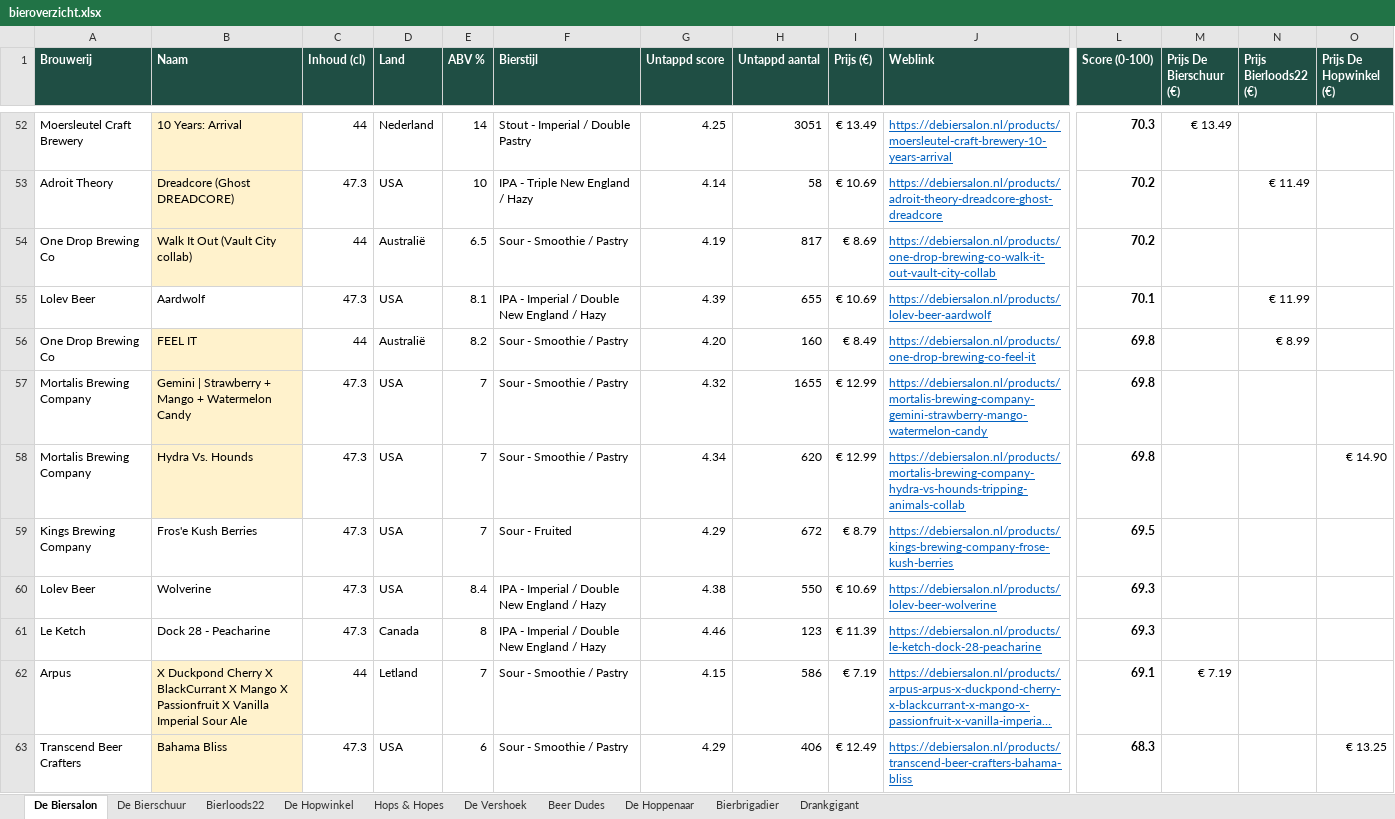
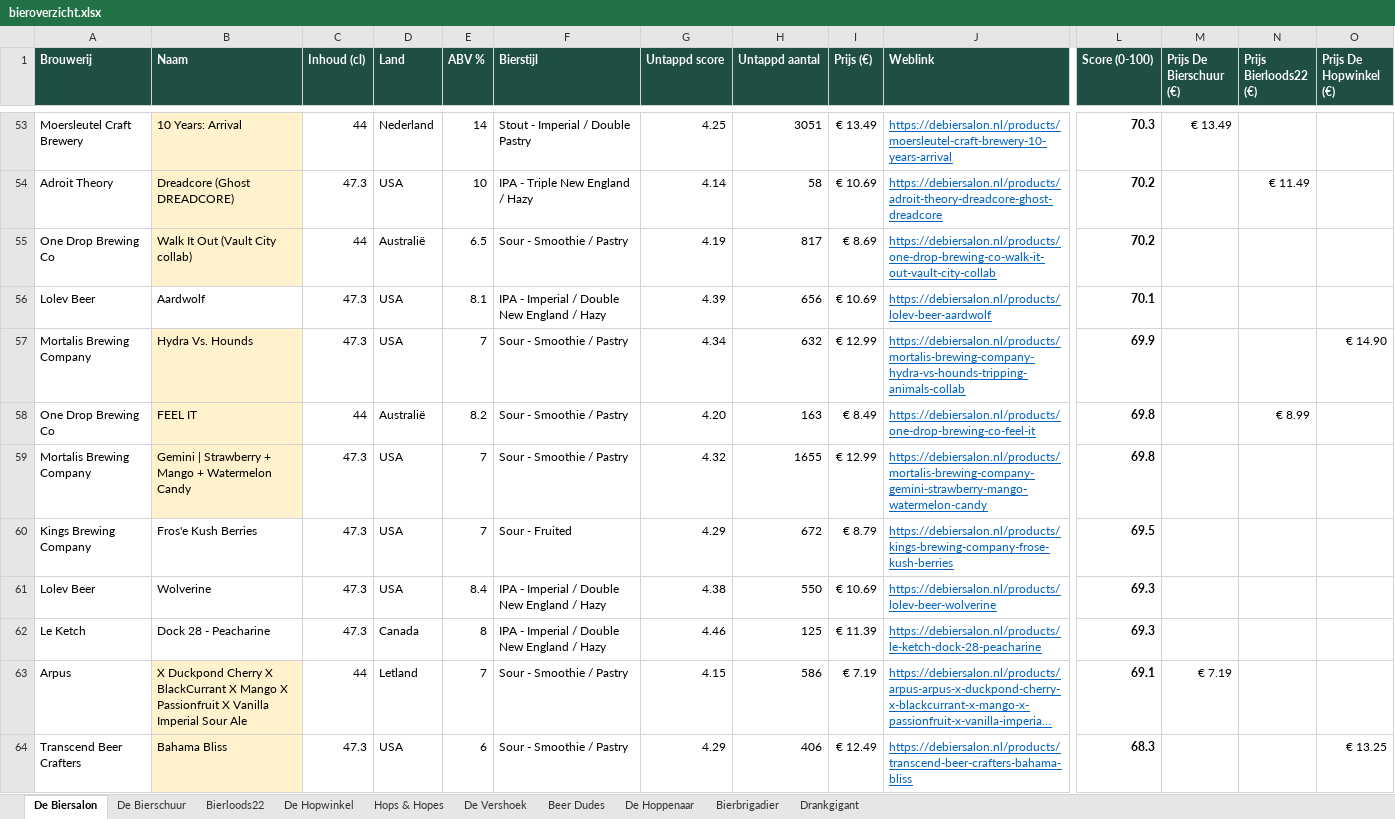
Before and after one commit to RdG-Bier/DeBierScraper, an Excel workbook: docs/bieroverzicht.xlsx, sheet De Biersalon, drawn as a sheet; only a part is shown, gaps mark what is left out; long unchanged cells end in …; values as stored, in another font and other column widths than the file's, no borders; conditional formats not drawn; removed rows and columns are numbered as before the commit, all else as after; rows hold the shown columns only; the diff covers the shown part only; the diff names each change by its address in the sheet, - before the commit and + after, or states it on an @@ line.

```diff
--- a/docs/bieroverzicht.xlsx (sheet De Biersalon)
+++ b/docs/bieroverzicht.xlsx (sheet De Biersalon)
-H56 (Untappd aantal): 655
+H56 (Untappd aantal): 656
-N56 (Prijs Bierloods22 (€)): € 11.99
+N56 (Prijs Bierloods22 (€)): (empty)
+row 57: Mortalis Brewing Company | Hydra Vs. Hounds | 47.3 | USA | 7 | Sour - Smoothie / Pastry | 4.34 | 632 | € 12.99 | https://debiersalon.nl/products/mortalis-brewing-company-hydra-vs-hounds-tripping-animals-collab | 69.9 |  |  | € 14.90
-H58 (Untappd aantal): 160
+H58 (Untappd aantal): 163
-row 58: Mortalis Brewing Company | Hydra Vs. Hounds | 47.3 | USA | 7 | Sour - Smoothie / Pastry | 4.34 | 620 | € 12.99 | https://debiersalon.nl/products/mortalis-brewing-company-hydra-vs-hounds-tripping-animals-collab | 69.8 |  |  | € 14.90
-H62 (Untappd aantal): 123
+H62 (Untappd aantal): 125
```
Also changed, not shown: 74 added rows, 65 removed rows and 109 edited cells elsewhere in this sheet, sheet Bierloods22, sheet Hops & Hopes, sheet De Vershoek, sheet De Bierschuur, sheet De Hopwinkel, sheet Bierbrigadier, 3 more sheets, 33 other files.
